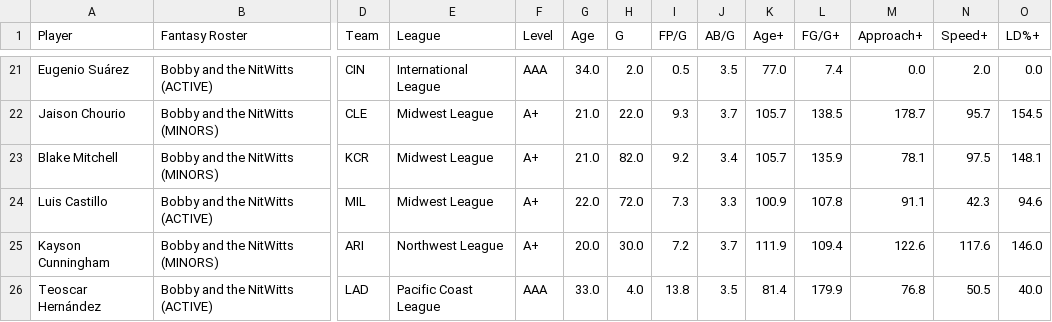
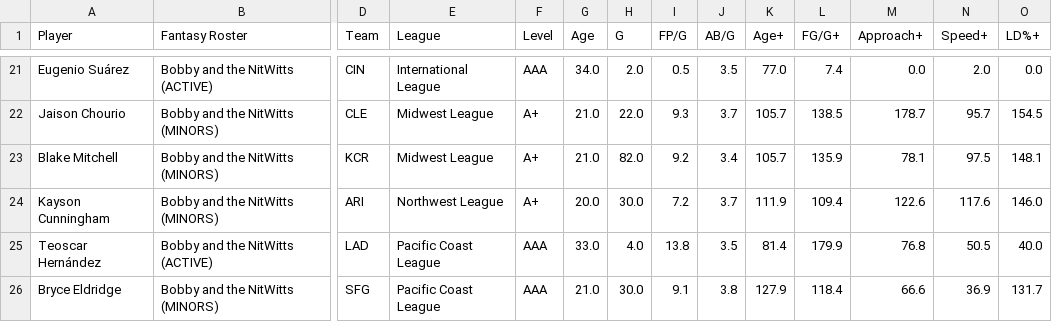
Before and after one commit to youtube-dinner/baseball_analytics, a CSV file: outputs/minor_league_hitter_stars/2026/minor_league_hitter_analytics_my_players.csv, drawn as a sheet; only a part is shown, gaps mark what is left out; the shorter side is filled out with more unchanged rows; rows hold the shown columns only; the diff names each change by its address in the sheet, - before the commit and + after, or states it on an @@ line.

```diff
--- a/outputs/minor_league_hitter_stars/2026/minor_league_hitter_analytics_my_players.csv
+++ b/outputs/minor_league_hitter_stars/2026/minor_league_hitter_analytics_my_players.csv
-row 24: Luis Castillo | Bobby and the NitWitts (ACTIVE) | MIL | Midwest League | A+ | 22.0 | 72.0 | 7.3 | 3.3 | 100.9 | 107.8 | 91.1 | 42.3 | 94.6
```
Also changed, not shown: outputs/fantasy_baseball_analytics/free_agent_pitchers.csv, outputs/fantasy_baseball_analytics/hitter_analytics.csv, 19 other files.
